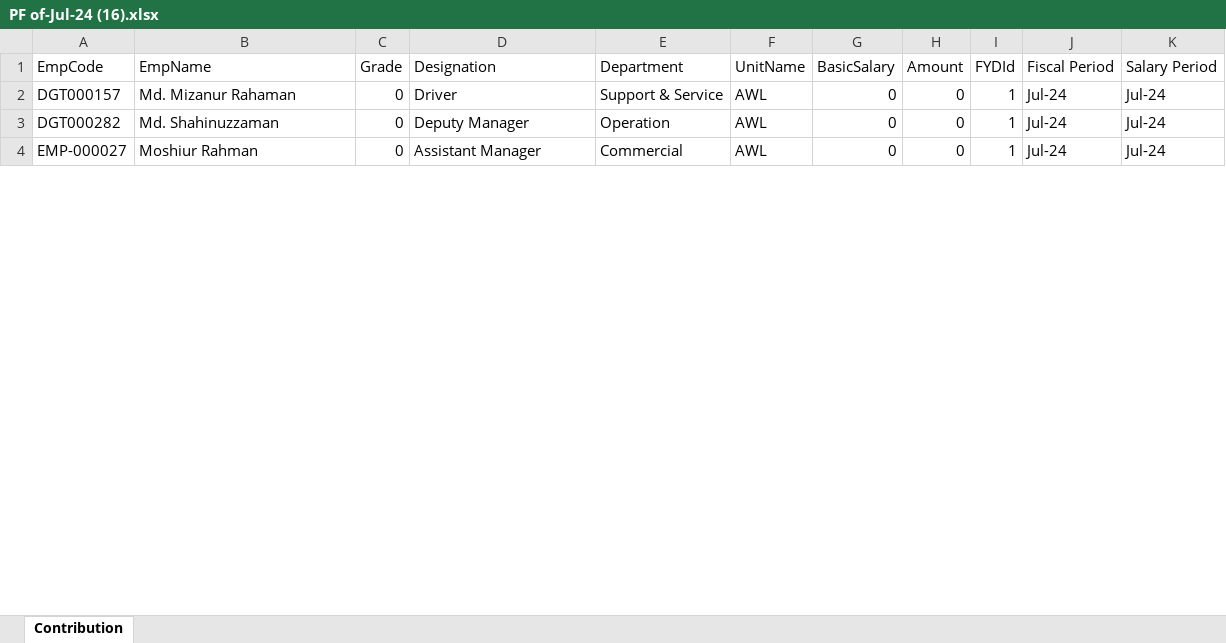
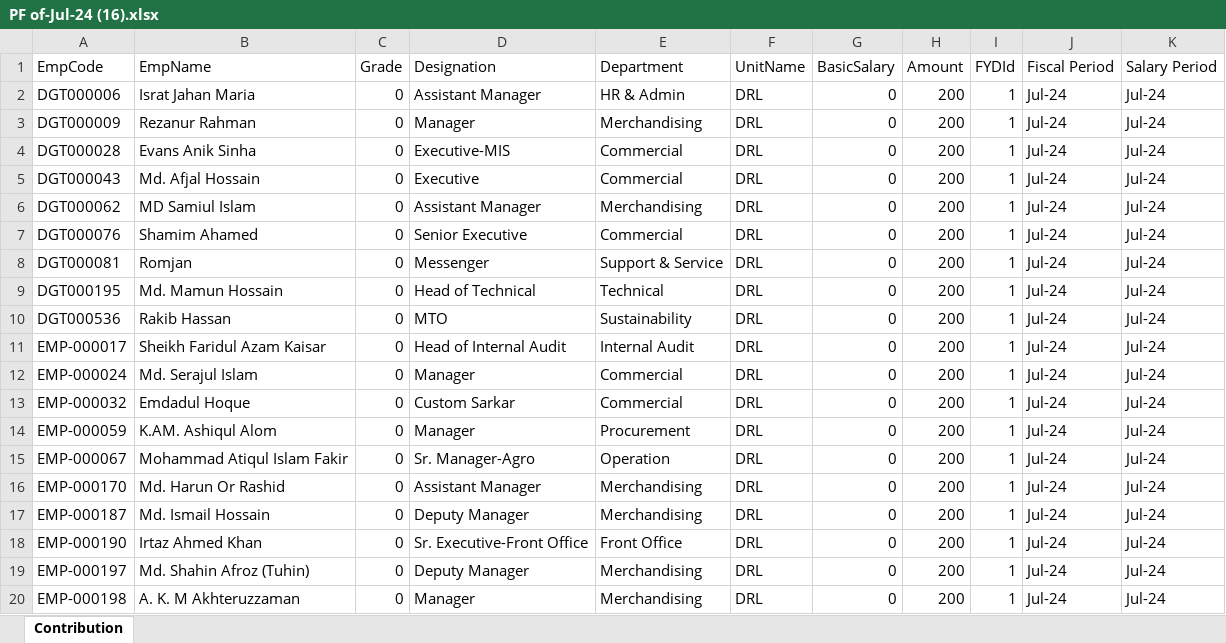
Before and after one commit to KamrulHasanSymphony/Shampan_PF, an Excel workbook: SymWebNew/Files/Export/PF of-Jul-24 (16).xlsx, sheet Contribution, drawn as a sheet; only a part is shown; values as stored, in another font and other column widths than the file's, no borders; addresses are those after the commit; the diff covers the shown part only; the diff names each change by its address in the sheet, - before the commit and + after, or states it on an @@ line.

```diff
--- a/SymWebNew/Files/Export/PF of-Jul-24 (16).xlsx (sheet Contribution)
+++ b/SymWebNew/Files/Export/PF of-Jul-24 (16).xlsx (sheet Contribution)
+row 2: DGT000006 | Israt Jahan Maria | 0 | Assistant Manager | HR & Admin | DRL | 0 | 200 | 1 | Jul-24 | Jul-24
+row 3: DGT000009 | Rezanur Rahman | 0 | Manager | Merchandising | DRL | 0 | 200 | 1 | Jul-24 | Jul-24
+row 4: DGT000028 | Evans Anik Sinha | 0 | Executive-MIS | Commercial | DRL | 0 | 200 | 1 | Jul-24 | Jul-24
+row 5: DGT000043 | Md. Afjal Hossain | 0 | Executive | Commercial | DRL | 0 | 200 | 1 | Jul-24 | Jul-24
+row 6: DGT000062 | MD Samiul Islam | 0 | Assistant Manager | Merchandising | DRL | 0 | 200 | 1 | Jul-24 | Jul-24
+row 7: DGT000076 | Shamim Ahamed | 0 | Senior Executive | Commercial | DRL | 0 | 200 | 1 | Jul-24 | Jul-24
-A8 (EmpCode): DGT000157
+A8 (EmpCode): DGT000081
-B8 (EmpName): Md. Mizanur Rahaman
+B8 (EmpName): Romjan
-D8 (Designation): Driver
+D8 (Designation): Messenger
-F8 (UnitName): AWL
+F8 (UnitName): DRL
-H8 (Amount): 0
+H8 (Amount): 200
+row 9: DGT000195 | Md. Mamun Hossain | 0 | Head of Technical | Technical | DRL | 0 | 200 | 1 | Jul-24 | Jul-24
+row 10: DGT000536 | Rakib Hassan | 0 | MTO | Sustainability | DRL | 0 | 200 | 1 | Jul-24 | Jul-24
+row 11: EMP-000017 | Sheikh Faridul Azam Kaisar | 0 | Head of Internal Audit | Internal Audit | DRL | 0 | 200 | 1 | Jul-24 | Jul-24
+row 12: EMP-000024 | Md. Serajul Islam | 0 | Manager | Commercial | DRL | 0 | 200 | 1 | Jul-24 | Jul-24
+row 13: EMP-000032 | Emdadul Hoque | 0 | Custom Sarkar | Commercial | DRL | 0 | 200 | 1 | Jul-24 | Jul-24
+row 14: EMP-000059 | K.AM. Ashiqul Alom | 0 | Manager | Procurement | DRL | 0 | 200 | 1 | Jul-24 | Jul-24
-A15 (EmpCode): DGT000282
+A15 (EmpCode): EMP-000067
-B15 (EmpName): Md. Shahinuzzaman
+B15 (EmpName): Mohammad Atiqul Islam Fakir
-D15 (Designation): Deputy Manager
+D15 (Designation): Sr. Manager-Agro
-F15:F16 (UnitName): AWL
+F15:F16 (UnitName): DRL
-H15:H16 (Amount): 0
+H15:H16 (Amount): 200
-A16 (EmpCode): EMP-000027
+A16 (EmpCode): EMP-000170
-B16 (EmpName): Moshiur Rahman
+B16 (EmpName): Md. Harun Or Rashid
-E16 (Department): Commercial
+E16 (Department): Merchandising
+row 17: EMP-000187 | Md. Ismail Hossain | 0 | Deputy Manager | Merchandising | DRL | 0 | 200 | 1 | Jul-24 | Jul-24
+row 18: EMP-000190 | Irtaz Ahmed Khan | 0 | Sr. Executive-Front Office | Front Office | DRL | 0 | 200 | 1 | Jul-24 | Jul-24
+row 19: EMP-000197 | Md. Shahin Afroz (Tuhin) | 0 | Deputy Manager | Merchandising | DRL | 0 | 200 | 1 | Jul-24 | Jul-24
+row 20: EMP-000198 | A. K. M Akhteruzzaman | 0 | Manager | Merchandising | DRL | 0 | 200 | 1 | Jul-24 | Jul-24
```
Also changed, not shown: 7 added rows and 4 edited cells elsewhere in this sheet, SymWebNew/Files/Export/PF of-Jul-24 (15).xlsx, 1 other file.
